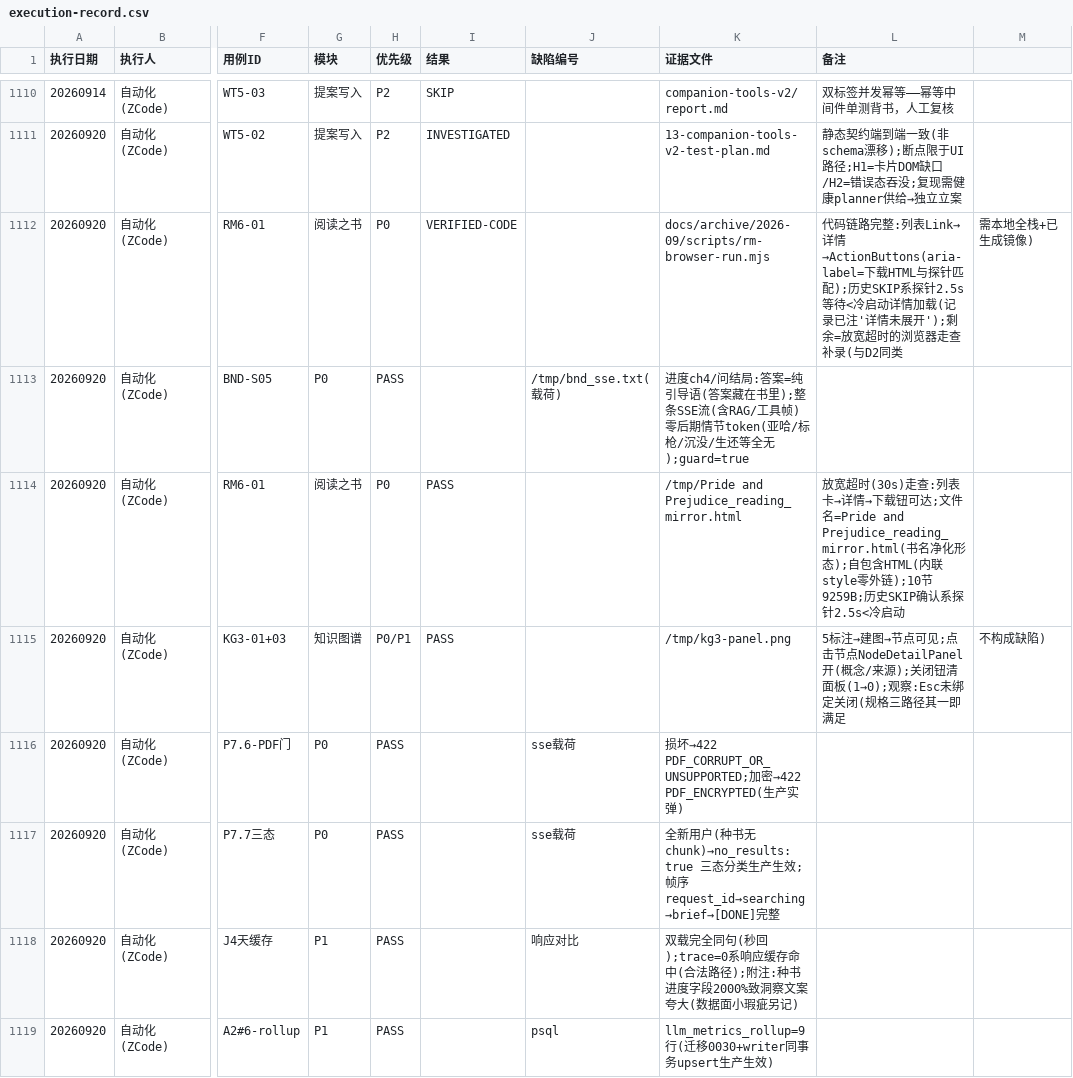
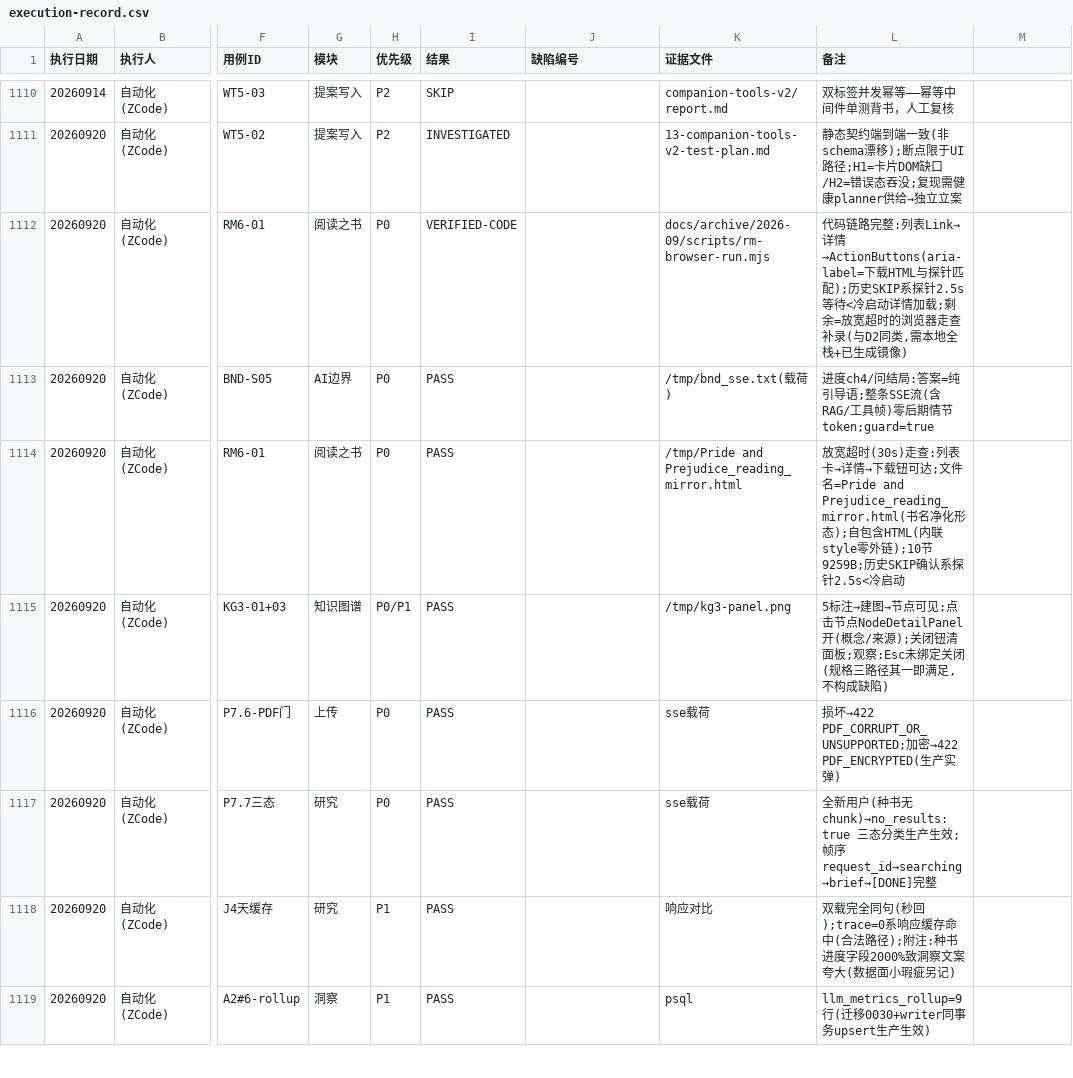
Before and after one commit to pengdd1998/read-pal, a CSV file: docs/testing/materials/execution-record.csv, drawn as a sheet; only a part is shown, gaps mark what is left out; the diff covers the shown part only; the diff names each change by its address in the sheet, - before the commit and + after, or states it on an @@ line.

```diff
--- a/docs/testing/materials/execution-record.csv
+++ b/docs/testing/materials/execution-record.csv
-L1112 (备注): …详情加载(记录已注'详情未展开');剩余=放宽超时的浏览器走查补录(与D2同类
+L1112 (备注): …详情加载;剩余=放宽超时的浏览器走查补录(与D2同类,需本地全栈+已生成镜像)
-M1112: 需本地全栈+已生成镜像)
+M1112: (empty)
-G1113 (模块): P0
+G1113 (模块): AI边界
-H1113 (优先级): PASS
+H1113 (优先级): P0
-I1113 (结果): (empty)
+I1113 (结果): PASS
-J1113 (缺陷编号): /tmp/bnd_sse.txt(载荷)
+J1113 (缺陷编号): (empty)
-K1113 (证据文件): 进度ch4/问结局:答案=纯引导语(答案藏在书里);整条SSE流(含RAG/工具帧)零后期情节token(亚哈/标枪/沉没/生还等全无);guard=true
+K1113 (证据文件): /tmp/bnd_sse.txt(载荷)
-L1113 (备注): (empty)
+L1113 (备注): 进度ch4/问结局:答案=纯引导语;整条SSE流(含RAG/工具帧)零后期情节token;guard=true
-L1115 (备注): …钮清面板(1→0);观察:Esc未绑定关闭(规格三路径其一即满足
+L1115 (备注): …钮清面板;观察:Esc未绑定关闭(规格三路径其一即满足,不构成缺陷)
-M1115: 不构成缺陷)
+M1115: (empty)
-G1116 (模块): P0
+G1116 (模块): 上传
-H1116:H1117 (优先级): PASS
+H1116:H1117 (优先级): P0
-I1116:I1119 (结果): (empty)
+I1116:I1119 (结果): PASS
-J1116:J1117 (缺陷编号): sse载荷
+J1116:J1117 (缺陷编号): (empty)
-K1116 (证据文件): 损坏→422 PDF_CORRUPT_OR_UNSUPPORTED;加密→422 PDF_ENCRYPTED(生产实弹)
+K1116 (证据文件): sse载荷
-L1116 (备注): (empty)
+L1116 (备注): 损坏→422 PDF_CORRUPT_OR_UNSUPPORTED;加密→422 PDF_ENCRYPTED(生产实弹)
-G1117 (模块): P0
+G1117 (模块): 研究
-K1117 (证据文件): 全新用户(种书无chunk)→no_results:true 三态分类生产生效;帧序request_id→searching→brief→[DONE]完整
+K1117 (证据文件): sse载荷
-L1117 (备注): (empty)
+L1117 (备注): 全新用户(种书无chunk)→no_results:true 三态分类生产生效;帧序request_id→searching→brief→[DONE]完整
-G1118 (模块): P1
+G1118 (模块): 研究
-H1118:H1119 (优先级): PASS
+H1118:H1119 (优先级): P1
-J1118 (缺陷编号): 响应对比
+J1118 (缺陷编号): (empty)
-K1118 (证据文件): 双载完全同句(秒回);trace=0系响应缓存命中(合法路径);附注:种书进度字段2000%致洞察文案夸大(数据面小瑕疵另记)
+K1118 (证据文件): 响应对比
-L1118 (备注): (empty)
+L1118 (备注): 双载完全同句(秒回);trace=0系响应缓存命中(合法路径);附注:种书进度字段2000%致洞察文案夸大(数据面小瑕疵另记)
-G1119 (模块): P1
+G1119 (模块): 洞察
-J1119 (缺陷编号): psql
+J1119 (缺陷编号): (empty)
-K1119 (证据文件): llm_metrics_rollup=9行(迁移0030+writer同事务upsert生产生效)
+K1119 (证据文件): psql
-L1119 (备注): (empty)
+L1119 (备注): llm_metrics_rollup=9行(迁移0030+writer同事务upsert生产生效)
```
Also changed, not shown: 2 added rows and 24 edited cells elsewhere in this file, 1 other file.
